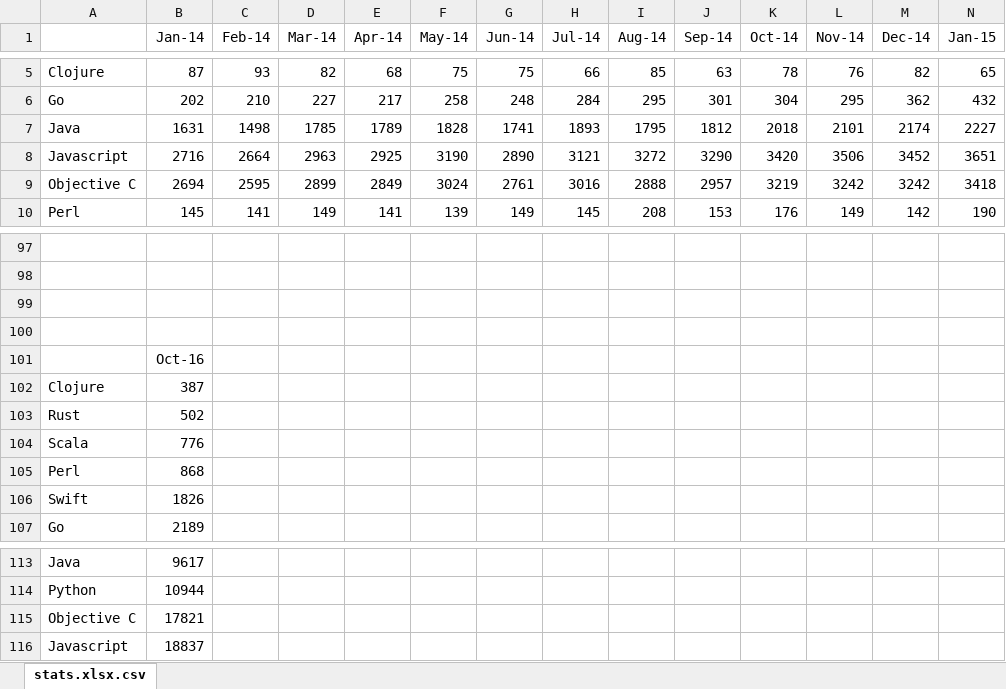
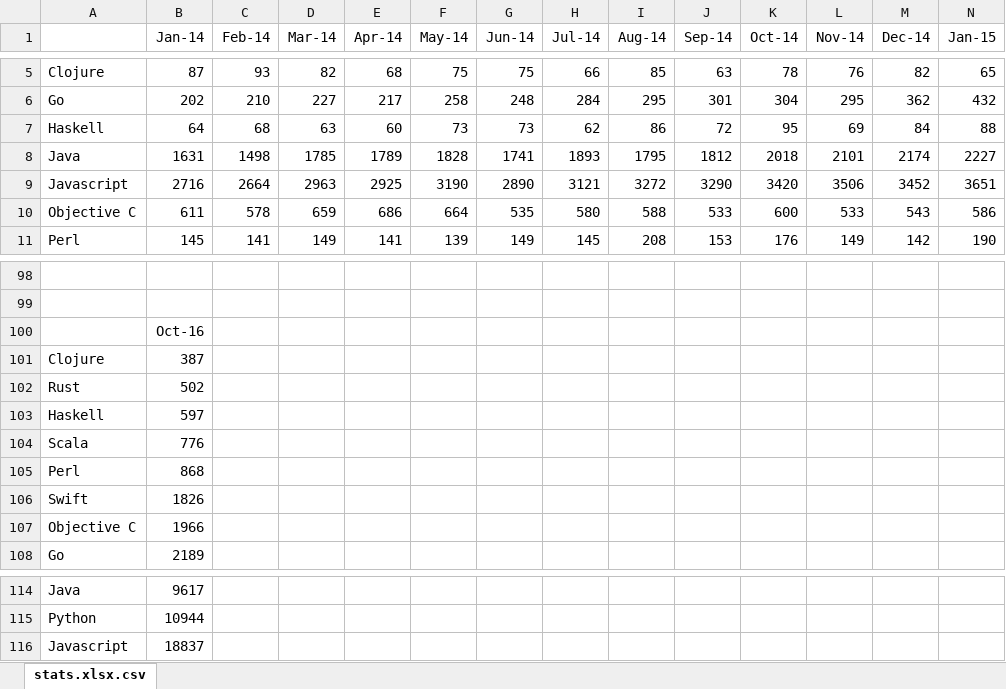
Before and after one commit to emmanuel-keller/github-language-statistics, an Excel workbook: stats.xlsx, sheet stats.xlsx.csv, drawn as a sheet; only a part is shown, gaps mark what is left out; values as stored, in another font and other column widths than the file's, no borders; charts and pictures not drawn; removed rows and columns are numbered as before the commit, all else as after; rows hold the shown columns only; the diff names each change by its address in the sheet, - before the commit and + after, or states it on an @@ line.

```diff
--- a/stats.xlsx (sheet stats.xlsx.csv)
+++ b/stats.xlsx (sheet stats.xlsx.csv)
+row 7: Haskell | 64 | 68 | 63 | 60 | 73 | 73 | 62 | 86 | 72 | 95 | 69 | 84 | 88
-row 9: Objective C | 2694 | 2595 | 2899 | 2849 | 3024 | 2761 | 3016 | 2888 | 2957 | 3219 | 3242 | 3242 | 3418
+row 10: Objective C | 611 | 578 | 659 | 686 | 664 | 535 | 580 | 588 | 533 | 600 | 533 | 543 | 586
-row 99: (empty)
-row 100: (empty)
+row 103: Haskell | 597
+row 107: Objective C | 1966
-row 115: Objective C | 17821
```
Also changed, not shown: charts or pictures, 7 other files.
